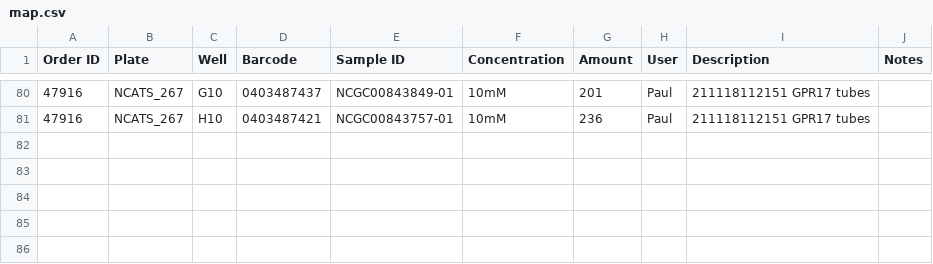
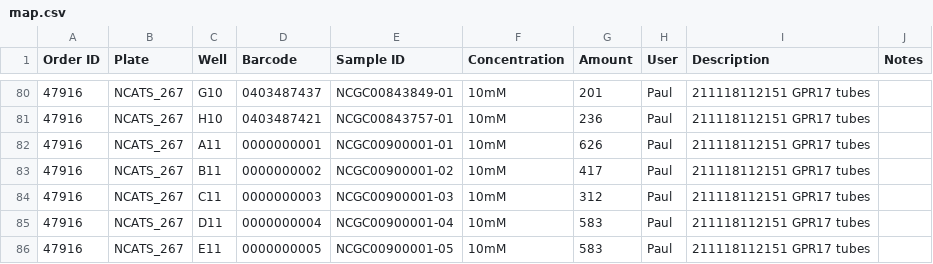
Before and after one commit to ncats/2022SpringCodingCamp, a CSV file: TonganZhao/PaulShinn/Janus/map.csv, drawn as a sheet; only a part is shown, gaps mark what is left out; the diff names each change by its address in the sheet, - before the commit and + after, or states it on an @@ line.

```diff
--- a/TonganZhao/PaulShinn/Janus/map.csv
+++ b/TonganZhao/PaulShinn/Janus/map.csv
+row 82: 47916 | NCATS_267 | A11 | 0000000001 | NCGC00900001-01 | 10mM | 626 | Paul | 211118112151 GPR17 tubes
+row 83: 47916 | NCATS_267 | B11 | 0000000002 | NCGC00900001-02 | 10mM | 417 | Paul | 211118112151 GPR17 tubes
+row 84: 47916 | NCATS_267 | C11 | 0000000003 | NCGC00900001-03 | 10mM | 312 | Paul | 211118112151 GPR17 tubes
+row 85: 47916 | NCATS_267 | D11 | 0000000004 | NCGC00900001-04 | 10mM | 583 | Paul | 211118112151 GPR17 tubes
+row 86: 47916 | NCATS_267 | E11 | 0000000005 | NCGC00900001-05 | 10mM | 583 | Paul | 211118112151 GPR17 tubes
```
Also changed, not shown: TonganZhao/PaulShinn/Janus/map-platemap.csv, TonganZhao/PaulShinn/Janus/map-worklist.csv, 1 other file.
